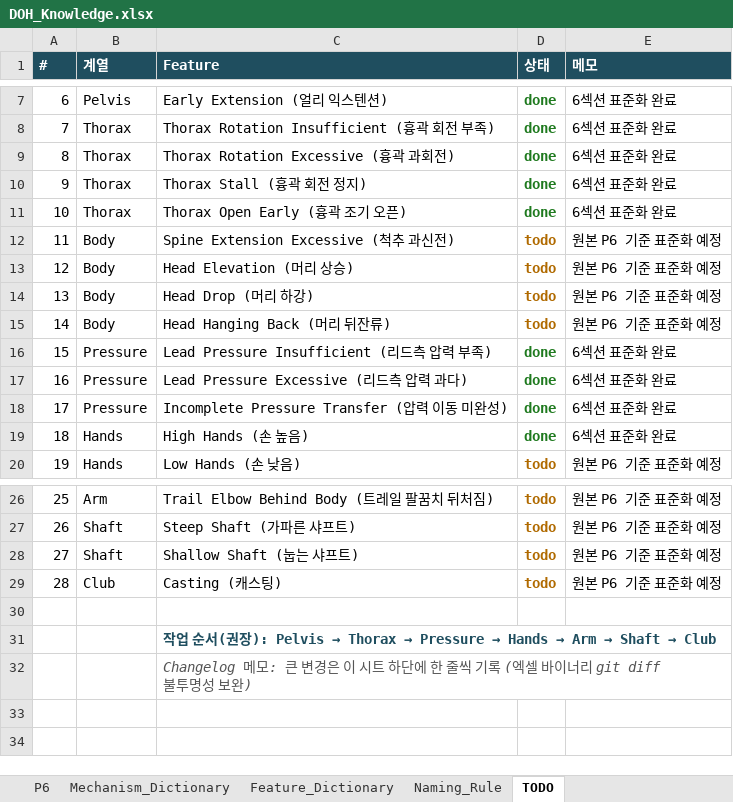
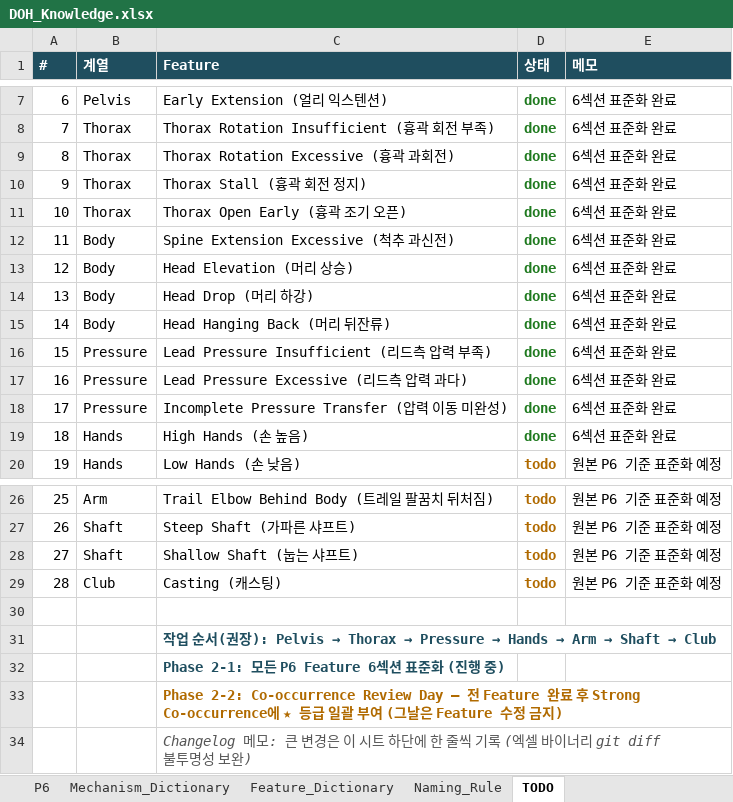
Before and after one commit to tinyalex3628-dotcom/doh-golf-survey, an Excel workbook: DOH_Knowledge.xlsx, sheet TODO, drawn as a sheet; only a part is shown, gaps mark what is left out; values as stored, in another font and other column widths than the file's, no borders; the diff names each change by its address in the sheet, - before the commit and + after, or states it on an @@ line.

```diff
--- a/DOH_Knowledge.xlsx (sheet TODO)
+++ b/DOH_Knowledge.xlsx (sheet TODO)
-D12:D15 (상태): todo
+D12:D15 (상태): done
-D12:D15 text colour: #B06A00
+D12:D15 text colour: #1F7A1F
-E12:E15 (메모): 원본 P6 기준 표준화 예정
+E12:E15 (메모): 6섹션 표준화 완료
+row 32:  |  | Phase 2-1: 모든 P6 Feature 6섹션 표준화 (진행 중)
+row 33:  |  | Phase 2-2: Co-occurrence Review Day — 전 Feature 완료 후 Strong Co-occurrence에 ★ 등급 일괄 부여 (그날은 Feature 수정 금지)
```
Also changed, not shown: sheet P6, sheet Mechanism_Dictionary, sheet Feature_Dictionary, sheet Naming_Rule.
